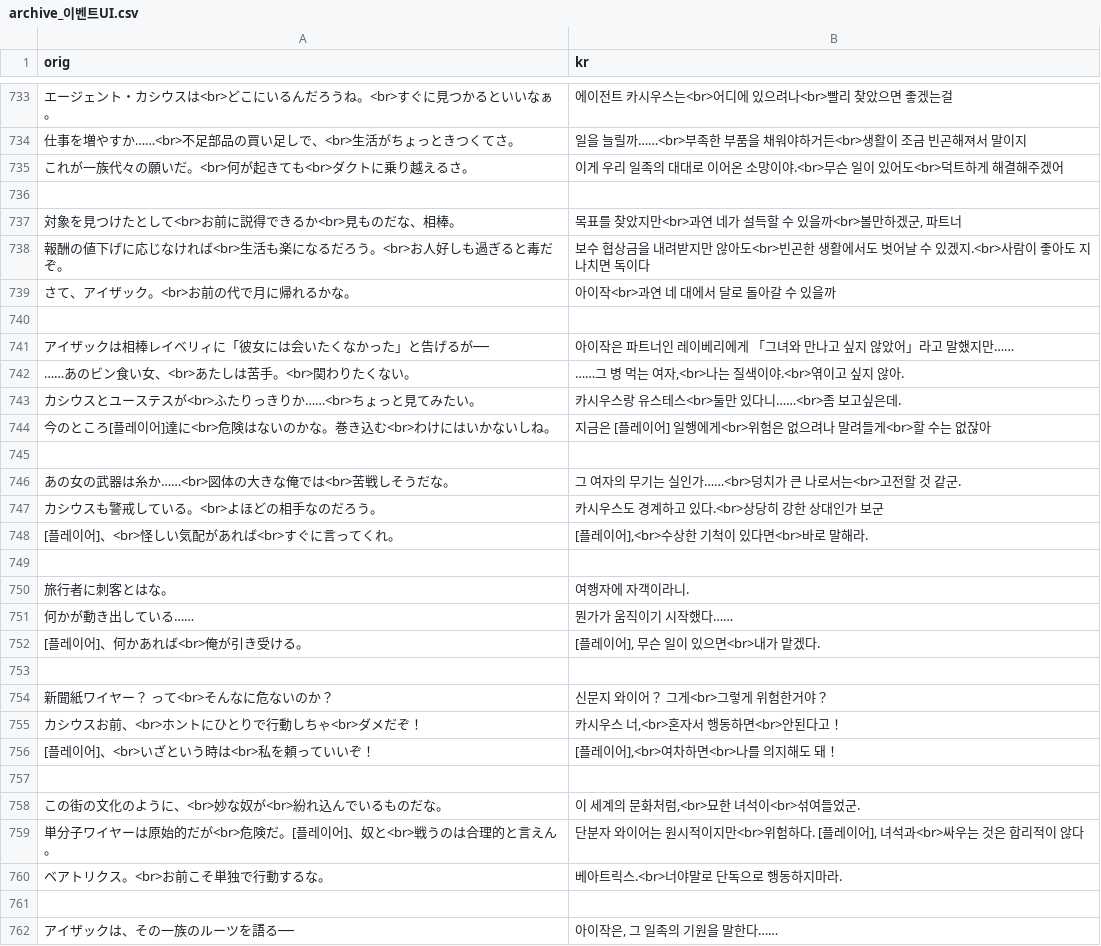
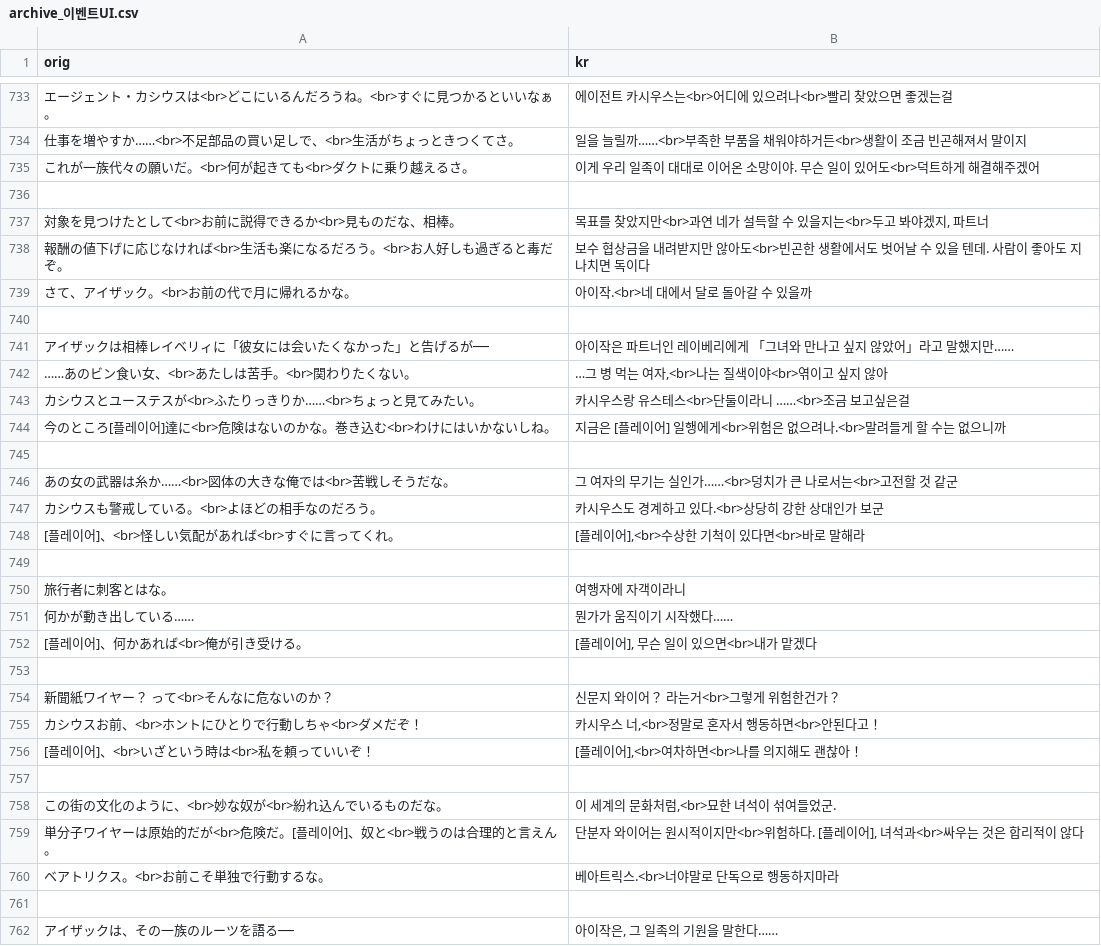
Before and after one commit to sidewinderk/gbfTransKor, a CSV file: cache/archive_이벤트UI.csv, drawn as a sheet; only a part is shown, gaps mark what is left out; the diff covers the shown part only; the diff names each change by its address in the sheet, - before the commit and + after, or states it on an @@ line.

```diff
--- a/cache/archive_이벤트UI.csv
+++ b/cache/archive_이벤트UI.csv
-B735 (kr): …리 일족의 대대로 이어온 소망이야.<br>무슨 일…
+B735 (kr): …리 일족이 대대로 이어온 소망이야. 무슨 일…
-B737 (kr): 목표를 찾았지만<br>과연 네가 설득할 수 있을까<br>볼만하겠군, 파트너
+B737 (kr): 목표를 찾았지만<br>과연 네가 설득할 수 있을지는<br>두고 봐야겠지, 파트너
-B738 (kr): …수 있겠지.<br>사람이…
+B738 (kr): …수 있을 텐데. 사람이…
-B739 (kr): 아이작<br>과연 네 대에서 달로 돌아갈 수 있을까
+B739 (kr): 아이작.<br>네 대에서 달로 돌아갈 수 있을까
-B742 (kr): ……그 병 먹는 여자,<br>나는 질색이야.<br>엮이고 싶지 않아.
+B742 (kr): …그 병 먹는 여자,<br>나는 질색이야<br>엮이고 싶지 않아
-B743 (kr): 카시우스랑 유스테스<br>둘만 있다니……<br>좀 보고싶은데.
+B743 (kr): 카시우스랑 유스테스<br>단둘이라니 ……<br>조금 보고싶은걸
-B744 (kr): 지금은 [플레이어] 일행에게<br>위험은 없으려나 말려들게<br>할 수는 없잖아
+B744 (kr): 지금은 [플레이어] 일행에게<br>위험은 없으려나.<br>말려들게 할 수는 없으니까
-B746 (kr): 그 여자의 무기는 실인가……<br>덩치가 큰 나로서는<br>고전할 것 같군.
+B746 (kr): 그 여자의 무기는 실인가……<br>덩치가 큰 나로서는<br>고전할 것 같군
-B748 (kr): [플레이어],<br>수상한 기척이 있다면<br>바로 말해라.
+B748 (kr): [플레이어],<br>수상한 기척이 있다면<br>바로 말해라
-B750 (kr): 여행자에 자객이라니.
+B750 (kr): 여행자에 자객이라니
-B752 (kr): [플레이어], 무슨 일이 있으면<br>내가 맡겠다.
+B752 (kr): [플레이어], 무슨 일이 있으면<br>내가 맡겠다
-B754 (kr): 신문지 와이어？ 그게<br>그렇게 위험한거야？
+B754 (kr): 신문지 와이어？ 라는거<br>그렇게 위험한건가？
-B755 (kr): 카시우스 너,<br>혼자서 행동하면<br>안된다고！
+B755 (kr): 카시우스 너,<br>정말로 혼자서 행동하면<br>안된다고！
-B756 (kr): [플레이어],<br>여차하면<br>나를 의지해도 돼！
+B756 (kr): [플레이어],<br>여차하면<br>나를 의지해도 괜찮아！
-B758 (kr): 이 세계의 문화처럼,<br>묘한 녀석이<br>섞여들었군.
+B758 (kr): 이 세계의 문화처럼,<br>묘한 녀석이 섞여들었군.
-B760 (kr): 베아트릭스.<br>너야말로 단독으로 행동하지마라.
+B760 (kr): 베아트릭스.<br>너야말로 단독으로 행동하지마라
```
Also changed, not shown: 23 edited cells elsewhere in this file, 1 other file.
